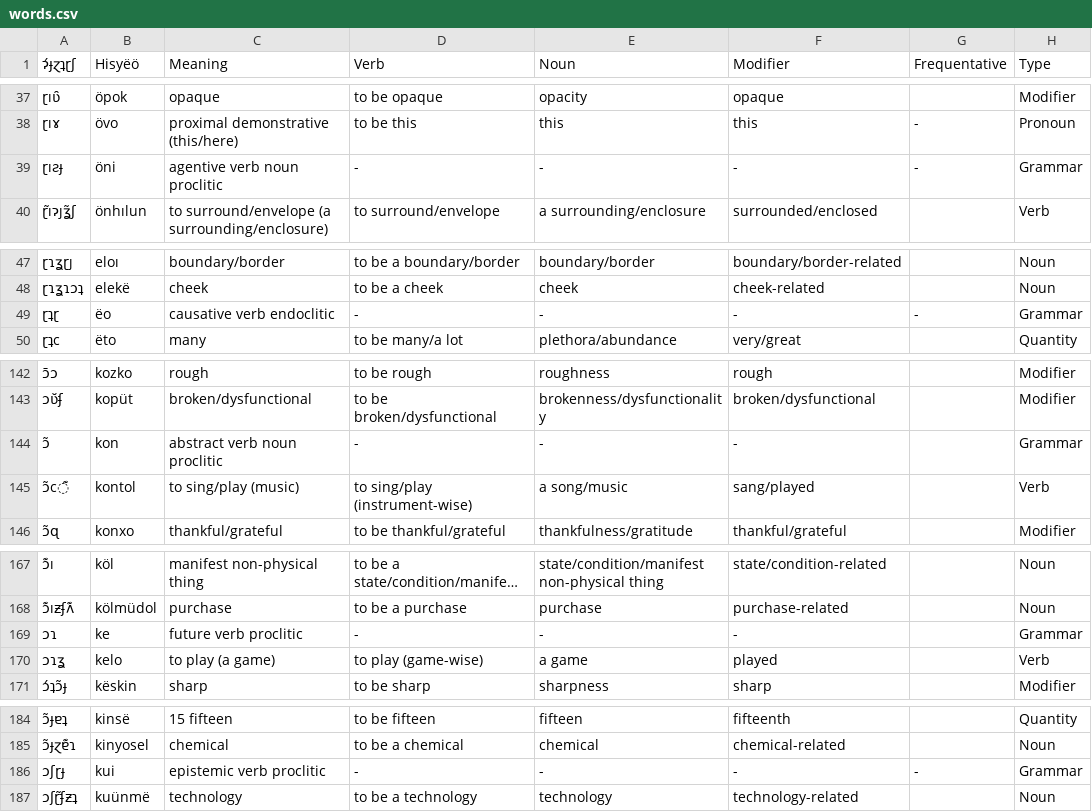
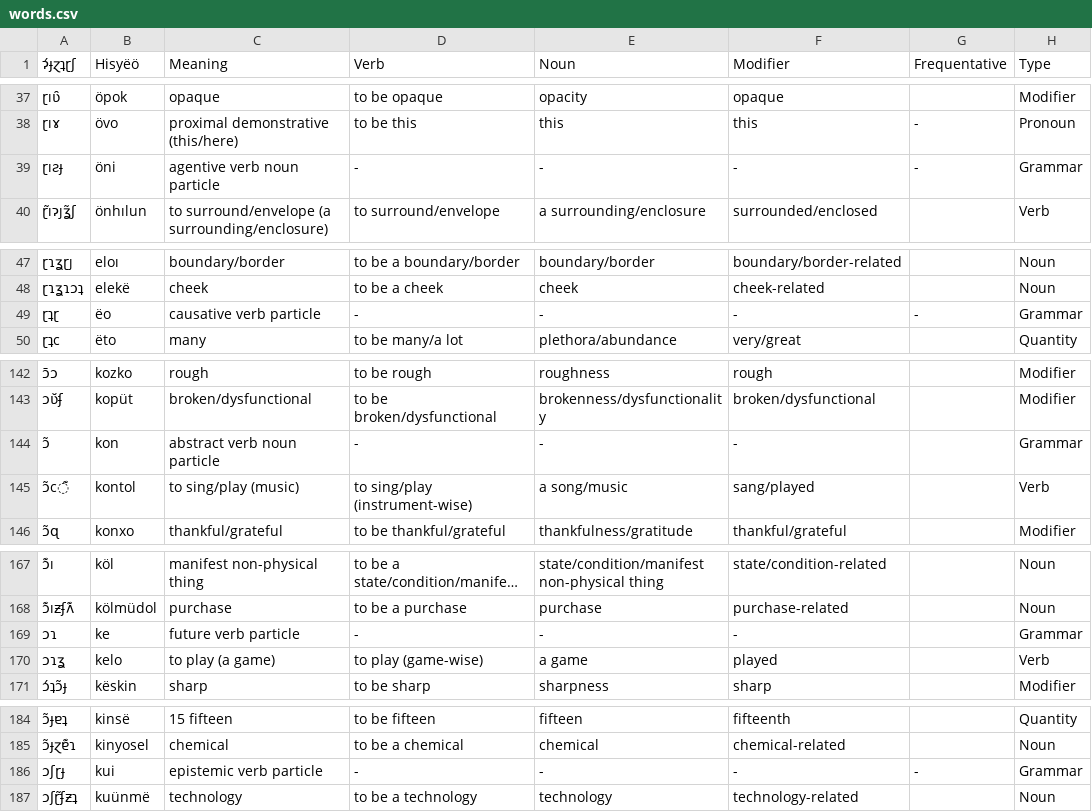
Before and after one commit to Hisyeo/Hisyeo.github.io, a CSV file: static/words.csv, drawn as a sheet; only a part is shown, gaps mark what is left out; long unchanged cells end in …; the diff covers the shown part only; the diff names each change by its address in the sheet, - before the commit and + after, or states it on an @@ line.

Commit message:
latest word changes

```diff
--- a/static/words.csv
+++ b/static/words.csv
-C39 (Meaning): agentive verb noun proclitic
+C39 (Meaning): agentive verb noun particle
-C49 (Meaning): causative verb endoclitic
+C49 (Meaning): causative verb particle
-C144 (Meaning): abstract verb noun proclitic
+C144 (Meaning): abstract verb noun particle
-C169 (Meaning): future verb proclitic
+C169 (Meaning): future verb particle
-C186 (Meaning): epistemic verb proclitic
+C186 (Meaning): epistemic verb particle
```
Also changed, not shown: 2 added rows, 2 removed rows, 4 moved rows and 15 edited cells elsewhere in this file, 18 other files.
